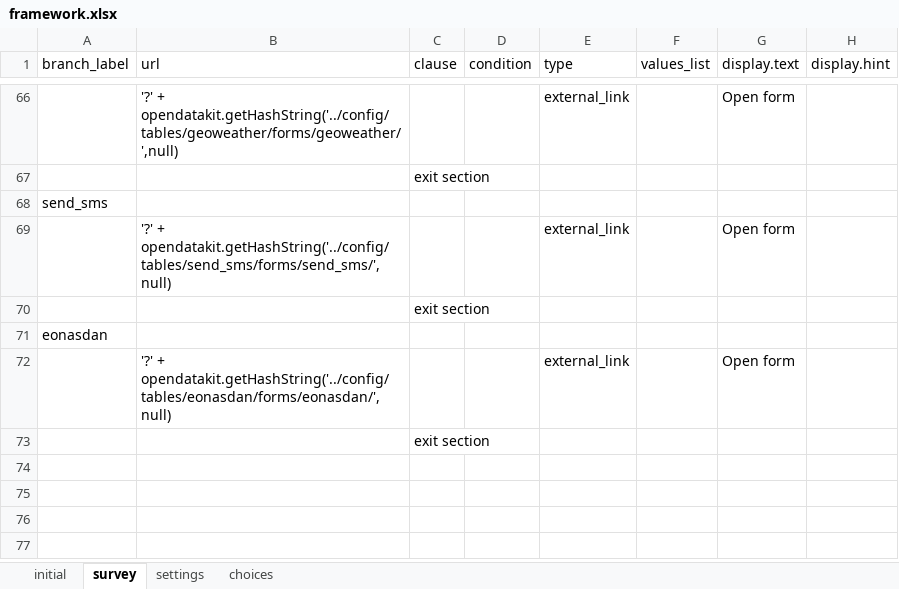
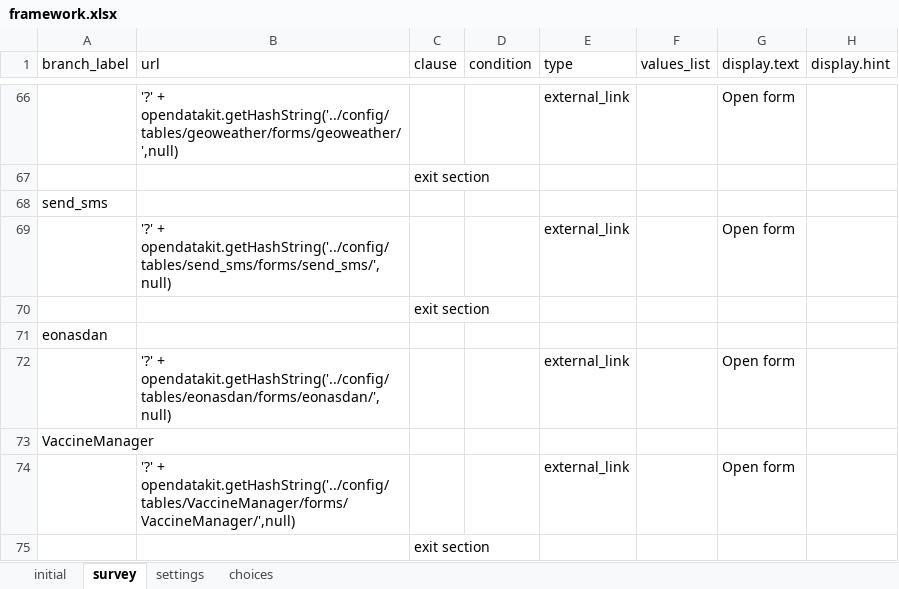
Before and after one commit to moychal/odkVaccine, an Excel workbook: app/config/assets/framework/forms/framework/framework.xlsx, sheet survey, drawn as a sheet; only a part is shown, gaps mark what is left out; values as stored, in another font and other column widths than the file's, no borders; the diff names each change by its address in the sheet, - before the commit and + after, or states it on an @@ line.

```diff
--- a/app/config/assets/framework/forms/framework/framework.xlsx (sheet survey)
+++ b/app/config/assets/framework/forms/framework/framework.xlsx (sheet survey)
+row 73: VaccineManager
+row 74:  | '?' + opendatakit.getHashString('../config/tables/VaccineManager/forms/VaccineManager/',null) |  |  | external_link |  | Open form
```
Also changed, not shown: sheet choices, app/config/tables/VaccineManager/forms/VaccineManager/VaccineManager.xlsx, 4 other files.
